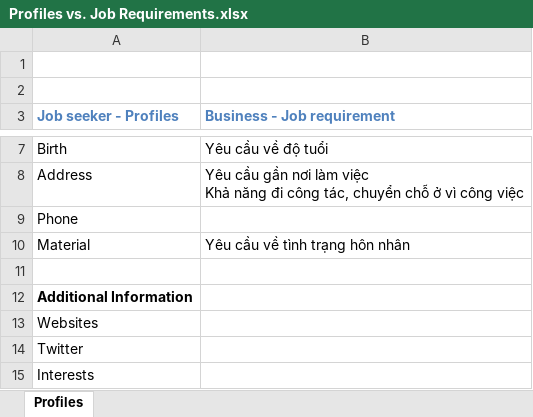
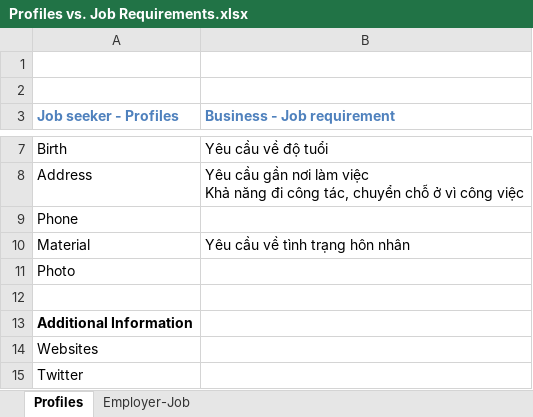
Before and after one commit to khanhduy94/jobzoom, an Excel workbook: Documents/Requirements/Profiles vs. Job Requirements.xlsx, sheet Profiles, drawn as a sheet; only a part is shown, gaps mark what is left out; the shorter side is filled out with more unchanged rows; values as stored, in another font and other column widths than the file's, no borders; the diff names each change by its address in the sheet, - before the commit and + after, or states it on an @@ line.

```diff
--- a/Documents/Requirements/Profiles vs. Job Requirements.xlsx (sheet Profiles)
+++ b/Documents/Requirements/Profiles vs. Job Requirements.xlsx (sheet Profiles)
+sheet tab: Employer-Job
+row 11: Photo
```
